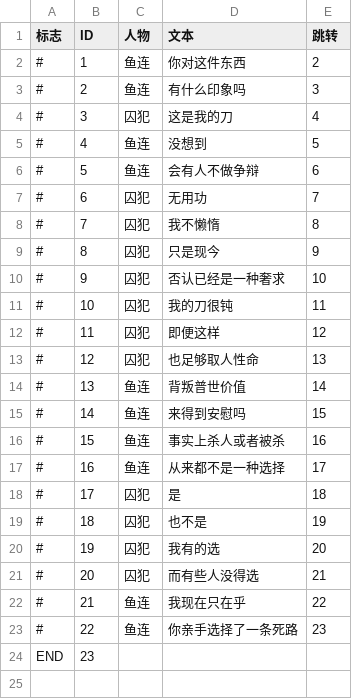
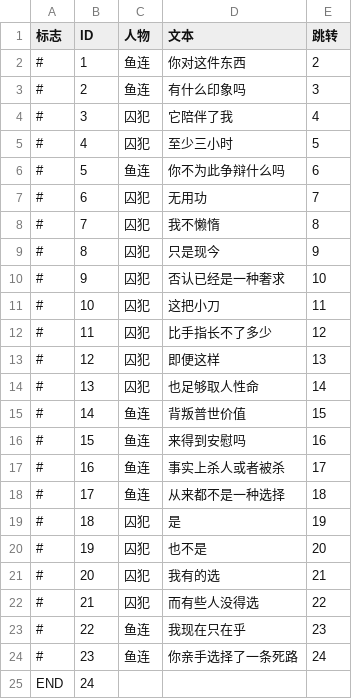
Before and after one commit to BreadAndFreedom/Jacobins, a CSV file: Assets/Texts/序章_物证_刀.csv, drawn as a sheet.

```diff
--- a/Assets/Texts/序章_物证_刀.csv
+++ b/Assets/Texts/序章_物证_刀.csv
@@ -3,5 +3,5 @@
 #,2,鱼连,有什么印象吗,3
-#,3,囚犯,这是我的刀,4
-#,4,鱼连,没想到,5
-#,5,鱼连,会有人不做争辩,6
+#,3,囚犯,它陪伴了我,4
+#,4,囚犯,至少三小时,5
+#,5,鱼连,你不为此争辩什么吗,6
 #,6,囚犯,无用功,7
@@ -10,15 +10,16 @@
 #,9,囚犯,否认已经是一种奢求,10
-#,10,囚犯,我的刀很钝,11
-#,11,囚犯,即便这样,12
-#,12,囚犯,也足够取人性命,13
-#,13,鱼连,背叛普世价值,14
-#,14,鱼连,来得到安慰吗,15
-#,15,鱼连,事实上杀人或者被杀,16
-#,16,鱼连,从来都不是一种选择,17
-#,17,囚犯,是,18
-#,18,囚犯,也不是,19
-#,19,囚犯,我有的选,20
-#,20,囚犯,而有些人没得选,21
-#,21,鱼连,我现在只在乎,22
-#,22,鱼连,你亲手选择了一条死路,23
-END,23,,,
+#,10,囚犯,这把小刀,11
+#,11,囚犯,比手指长不了多少,12
+#,12,囚犯,即便这样,13
+#,13,囚犯,也足够取人性命,14
+#,14,鱼连,背叛普世价值,15
+#,15,鱼连,来得到安慰吗,16
+#,16,鱼连,事实上杀人或者被杀,17
+#,17,鱼连,从来都不是一种选择,18
+#,18,囚犯,是,19
+#,19,囚犯,也不是,20
+#,20,囚犯,我有的选,21
+#,21,囚犯,而有些人没得选,22
+#,22,鱼连,我现在只在乎,23
+#,23,鱼连,你亲手选择了一条死路,24
+END,24,,,
```
Also changed, not shown: 13 other files.
